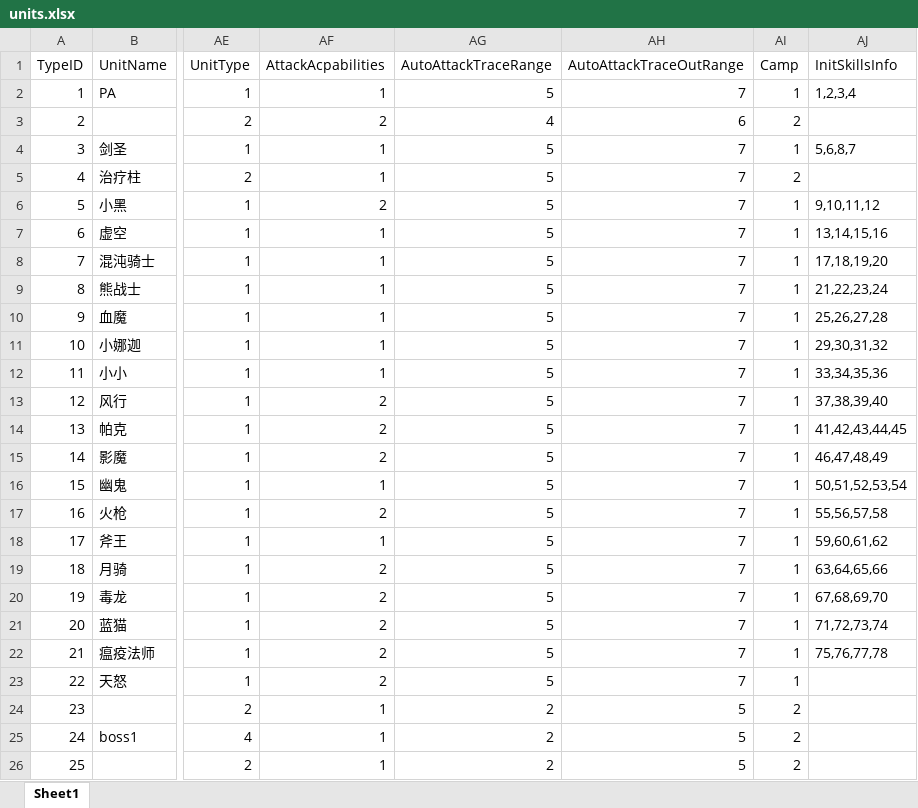
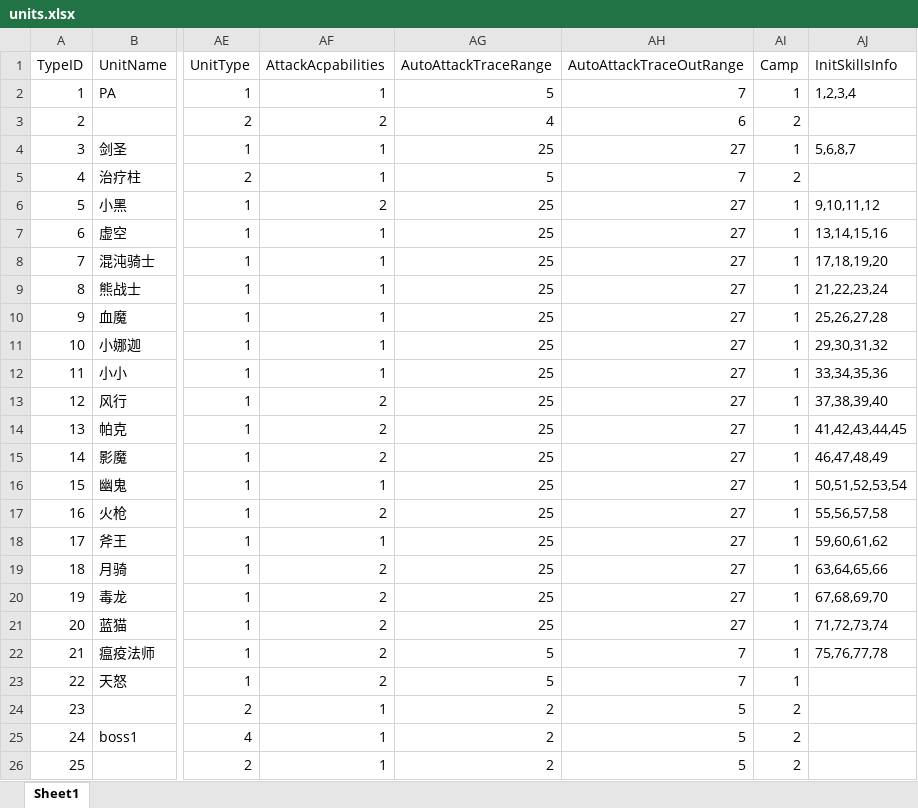
Before and after one commit to lvshiling/dotanet, an Excel workbook: bin/conf/units.xlsx, sheet Sheet1, drawn as a sheet; only a part is shown, gaps mark what is left out; values as stored, in another font and other column widths than the file's, no borders; the diff names each change by its address in the sheet, - before the commit and + after, or states it on an @@ line.

```diff
--- a/bin/conf/units.xlsx (sheet Sheet1)
+++ b/bin/conf/units.xlsx (sheet Sheet1)
-AG4 (AutoAttackTraceRange): 5
+AG4 (AutoAttackTraceRange): 25
-AH4 (AutoAttackTraceOutRange): 7
+AH4 (AutoAttackTraceOutRange): 27
-AG6:AG21 (AutoAttackTraceRange): 5
+AG6:AG21 (AutoAttackTraceRange): 25
-AH6:AH21 (AutoAttackTraceOutRange): 7
+AH6:AH21 (AutoAttackTraceOutRange): 27
```
Also changed, not shown: bin/conf/store.xlsx, 13 other files.
